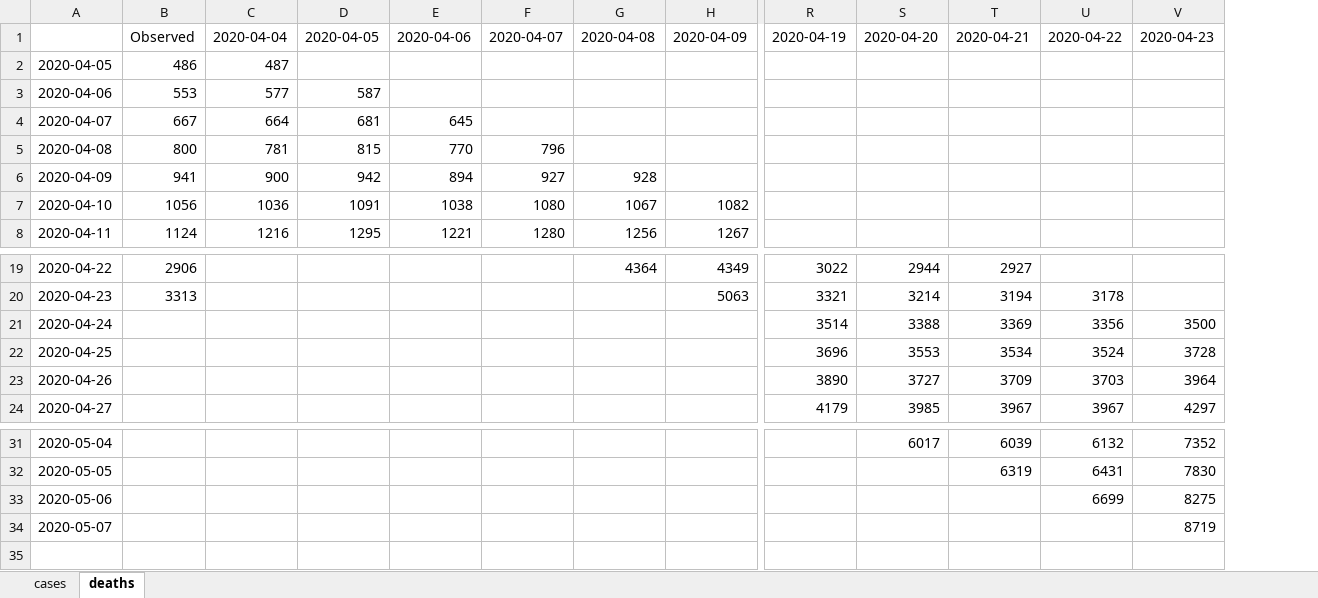
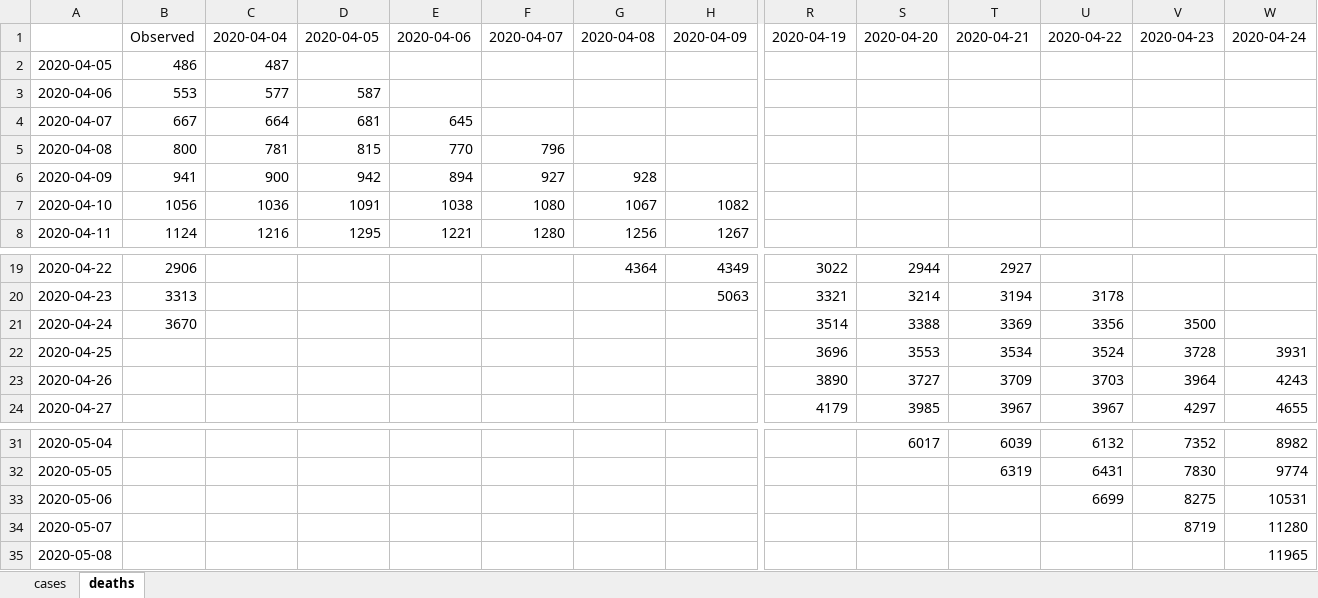
Before and after one commit to gabrielrvsc/COVID19_outputs, an Excel workbook: forecasts_table.xlsx, sheet deaths, drawn as a sheet; only a part is shown, gaps mark what is left out; values as stored, in another font and other column widths than the file's, no borders; rows hold the shown columns only; the diff names each change by its address in the sheet, - before the commit and + after, or states it on an @@ line.

```diff
--- a/forecasts_table.xlsx (sheet deaths)
+++ b/forecasts_table.xlsx (sheet deaths)
+column W, row 1: 2020-04-24; rows 22-24: 3931 | 4243 | 4655; rows 31-34: 8982 | 9774 | 10531 | 11280
-B21: (empty)
+B21: 3670
+row 35: 2020-05-08 |  |  |  |  |  |  |  |  |  |  |  |  | 11965
```
Also changed, not shown: sheet cases, 1 other file.
